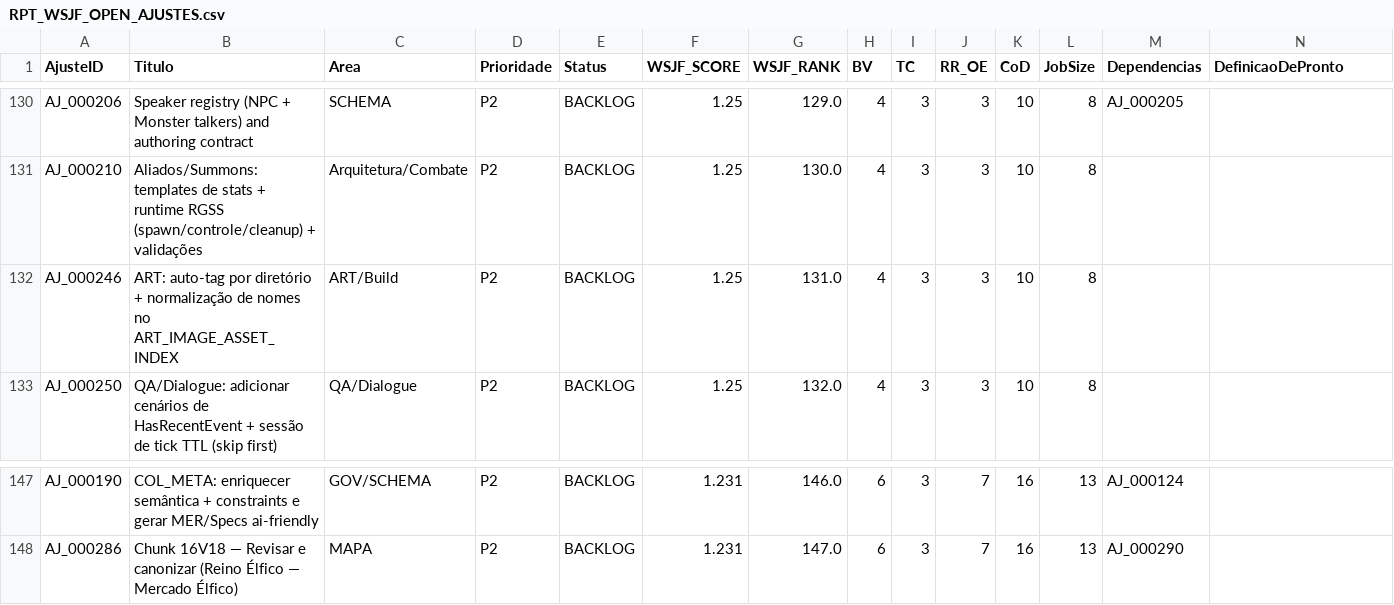
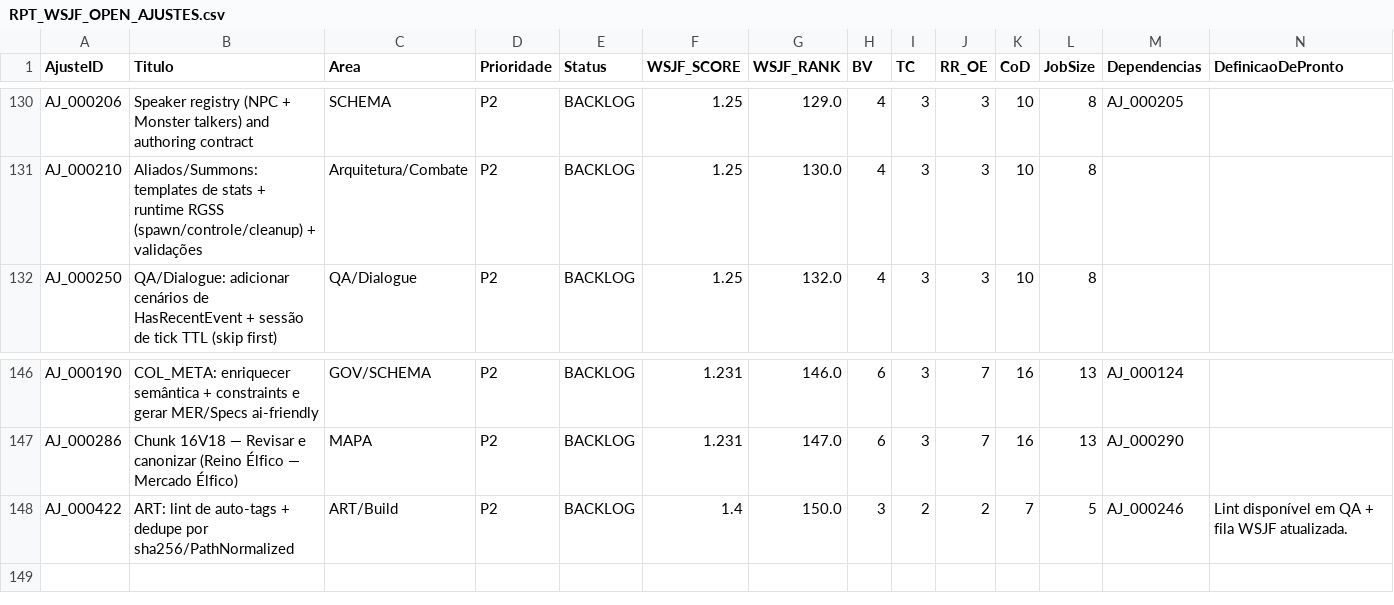
Before and after one commit to MartinFMelcop/Adventures_Unleashed_Rave_Master_Project, a CSV file: RM_QA/DATA/QA/RPT_WSJF_OPEN_AJUSTES.csv, drawn as a sheet; only a part is shown, gaps mark what is left out; removed rows and columns are numbered as before the commit, all else as after; rows hold the shown columns only; the diff names each change by its address in the sheet, - before the commit and + after, or states it on an @@ line.

```diff
--- a/RM_QA/DATA/QA/RPT_WSJF_OPEN_AJUSTES.csv
+++ b/RM_QA/DATA/QA/RPT_WSJF_OPEN_AJUSTES.csv
-row 132: AJ_000246 | ART: auto-tag por diretório + normalização de nomes no ART_IMAGE_ASSET_INDEX | ART/Build | P2 | BACKLOG | 1.25 | 131.0 | 4 | 3 | 3 | 10 | 8
+row 148: AJ_000422 | ART: lint de auto-tags + dedupe por sha256/PathNormalized | ART/Build | P2 | BACKLOG | 1.4 | 150.0 | 3 | 2 | 2 | 7 | 5 | AJ_000246 | Lint disponível em QA + fila WSJF atualizada.
```
Also changed, not shown: RM_CORE/DATA/DATA_INDEX.csv, RM_QA/DATA/QA/CHANGE_LOG.csv, 7 other files.
